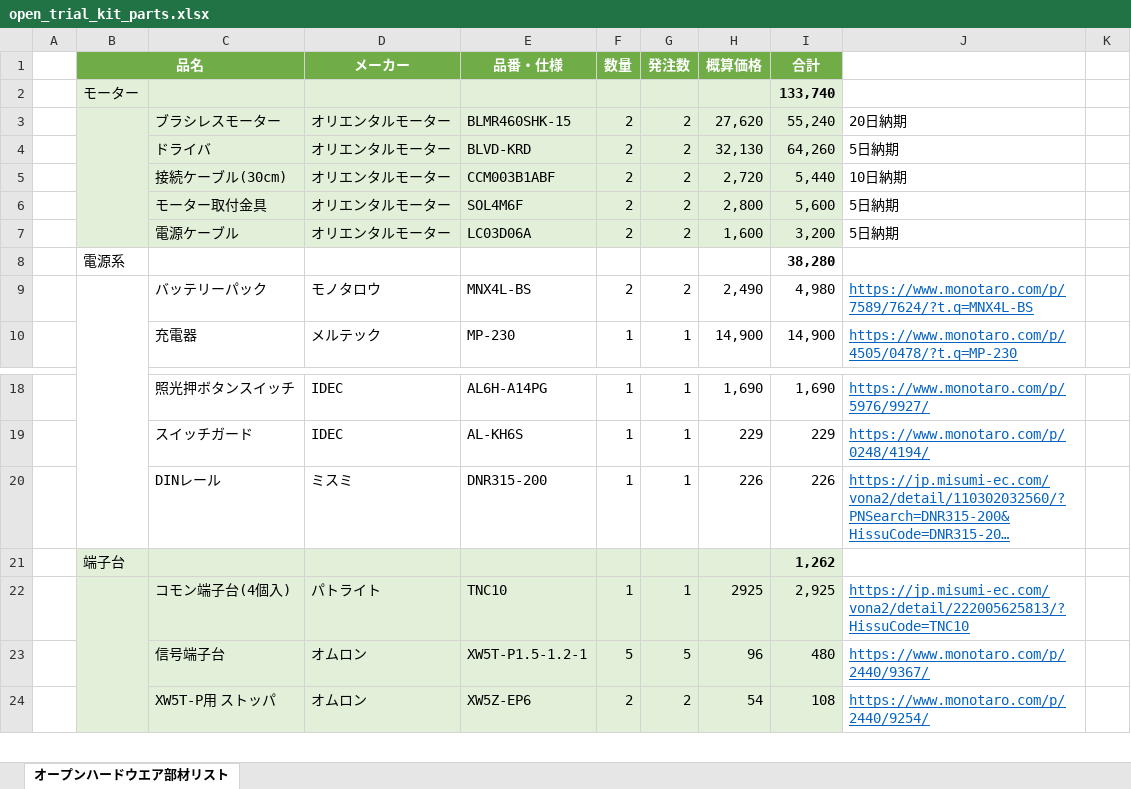
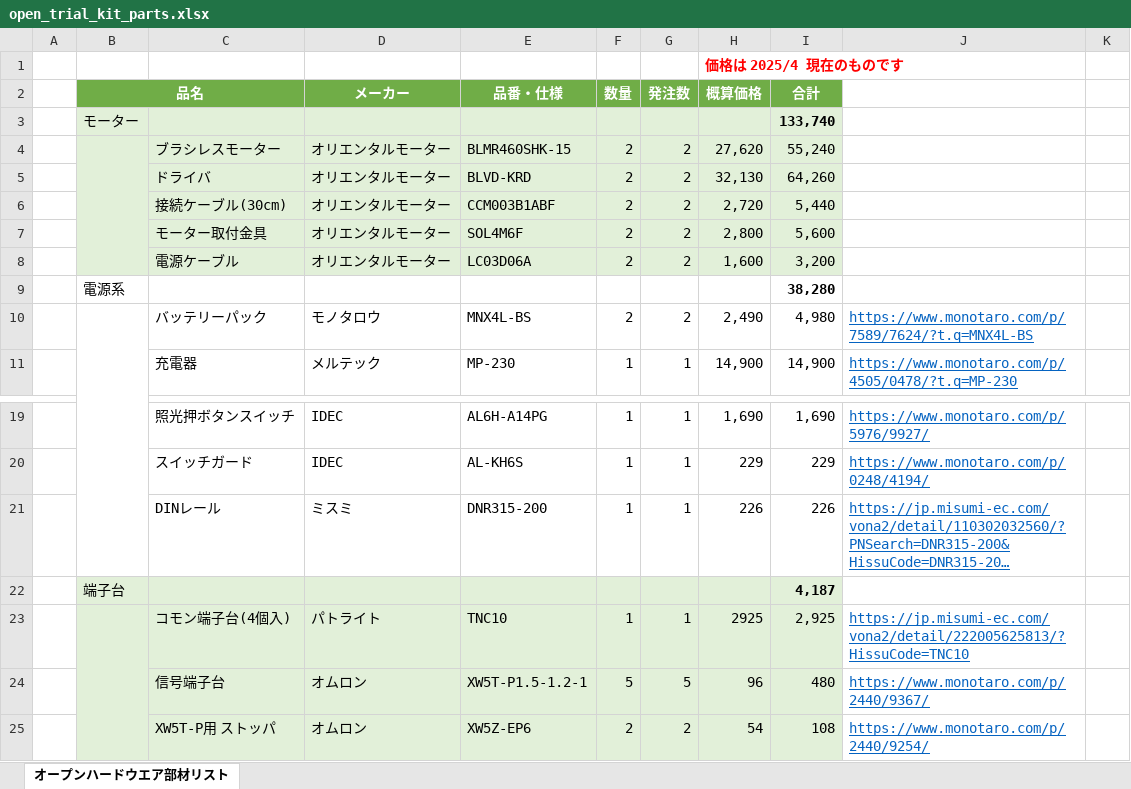
Before and after one commit to Panasonic-Advanced-Technology/open_trial_kit, an Excel workbook: open_trial_kit_parts.xlsx, sheet オープンハードウエア部材リスト, drawn as a sheet; only a part is shown, gaps mark what is left out; long unchanged cells end in …; values as stored, in another font and other column widths than the file's, no borders; addresses are those after the commit; the diff covers the shown part only; the diff names each change by its address in the sheet, - before the commit and + after, or states it on an @@ line.

```diff
--- a/open_trial_kit_parts.xlsx (sheet オープンハードウエア部材リスト)
+++ b/open_trial_kit_parts.xlsx (sheet オープンハードウエア部材リスト)
+row 1:  |  |  |  |  |  |  | 価格は 2025/4 現在のものです
-J4: 20日納期
+J4: (empty)
-J5: 5日納期
+J5: (empty)
-J6: 10日納期
+J6: (empty)
-J7:J8: 5日納期
+J7:J8: (empty)
-I22 (合計): 1,262
+I22 (合計): 4,187
```
Also changed, not shown: 1 removed row and 23 edited cells elsewhere in this sheet, formulas that keep their value.
